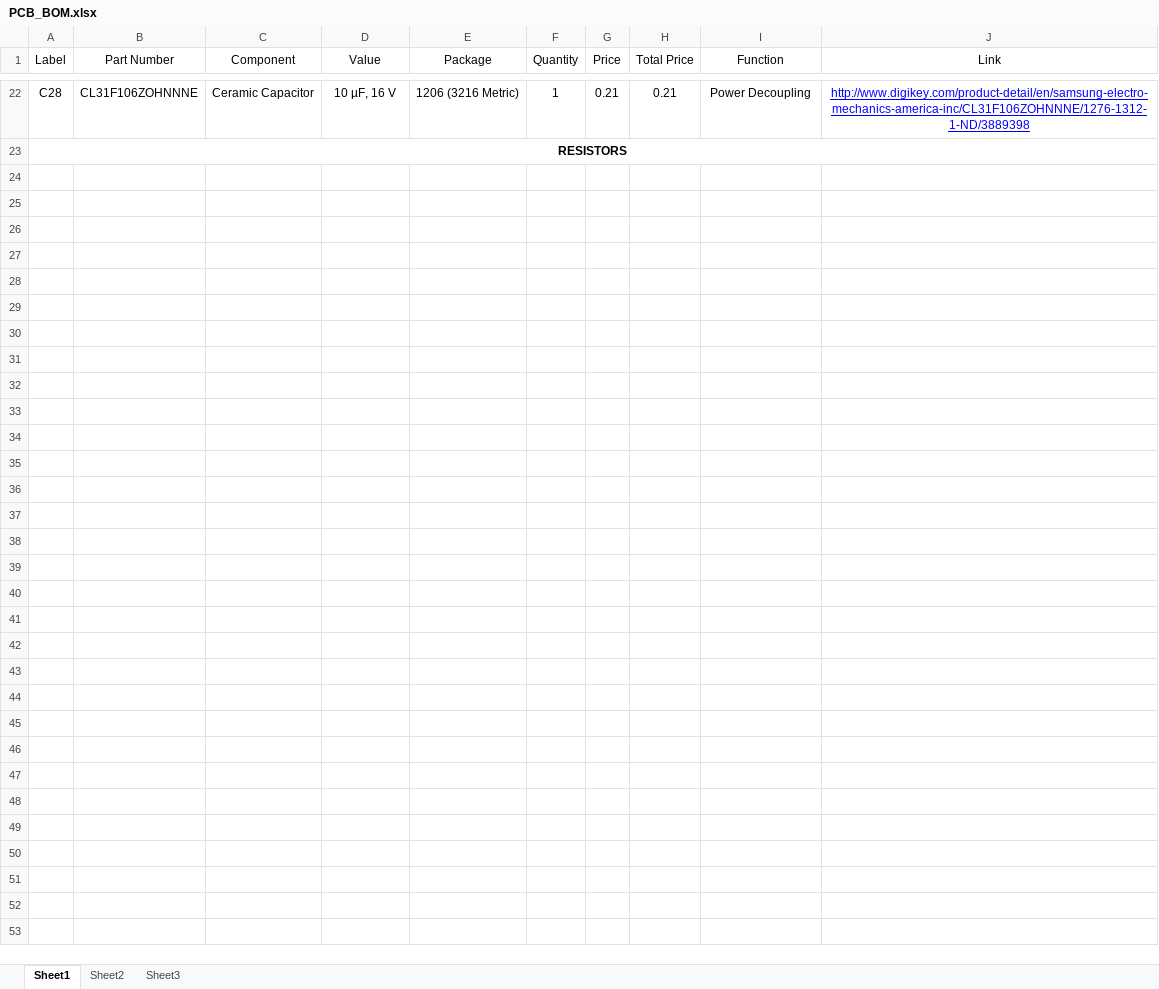
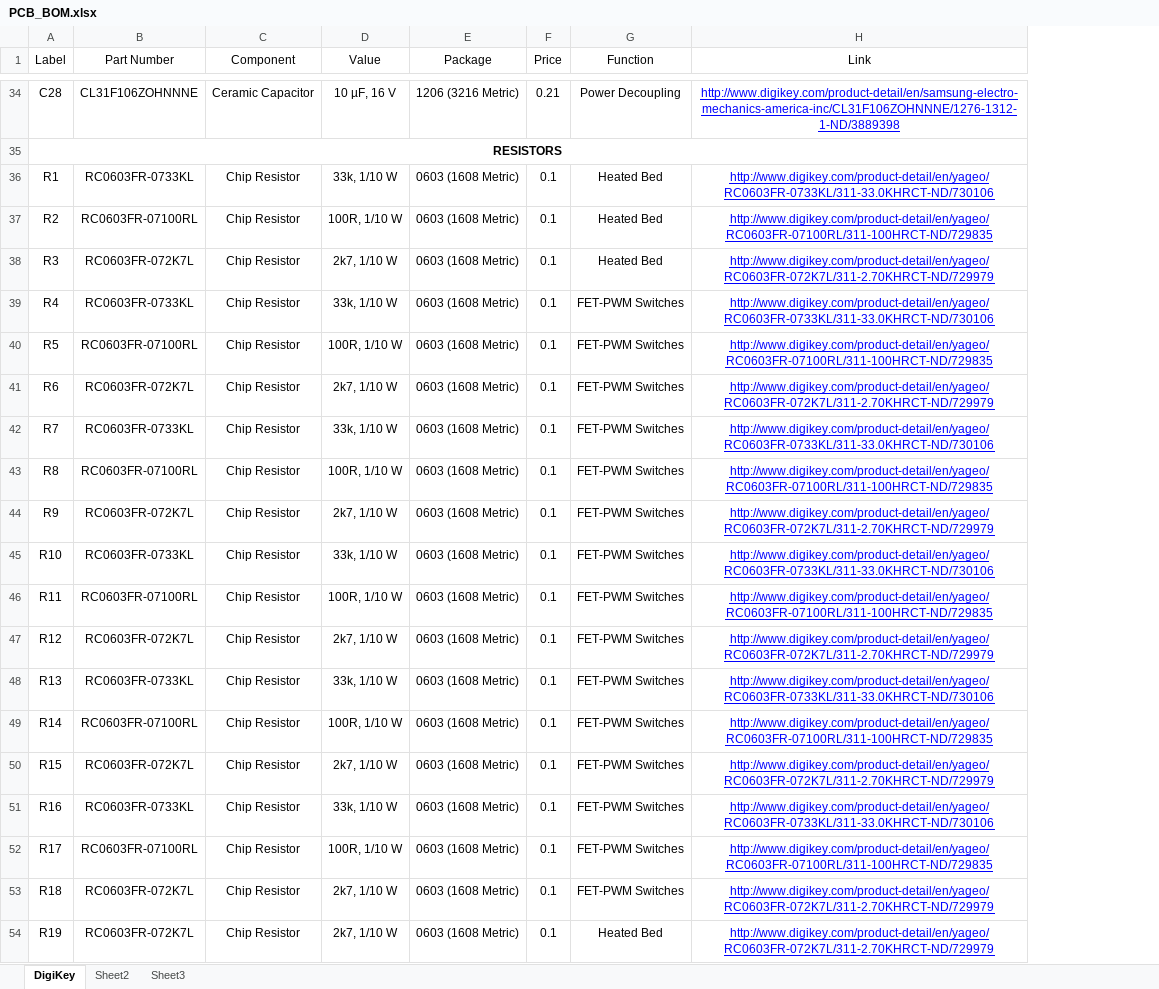
Before and after one commit to mcdigregorio/-3D, an Excel workbook: PCB_BOM.xlsx, sheet DigiKey, drawn as a sheet; only a part is shown, gaps mark what is left out; values as stored, in another font and other column widths than the file's, no borders; removed rows and columns are numbered as before the commit, all else as after; the diff covers the shown part only; the diff names each change by its address in the sheet, - before the commit and + after, or states it on an @@ line.

Commit message:
Updated PCB BOM with resistors, diodes, transistors, ICs, LEDs, inductor

```diff
--- a/PCB_BOM.xlsx (sheet DigiKey)
+++ b/PCB_BOM.xlsx (sheet DigiKey)
-sheet tab: Sheet1
+sheet tab: DigiKey
-column F (Quantity), row 22: 1
-column H (Total Price), row 22: 0.21
+row 36: R1 | RC0603FR-0733KL | Chip Resistor | 33k, 1/10 W | 0603 (1608 Metric) | 0.1 | Heated Bed | http://www.digikey.com/product-detail/en/yageo/RC0603FR-0733KL/311-33.0KHRCT-ND/730106
+row 37: R2 | RC0603FR-07100RL | Chip Resistor | 100R, 1/10 W | 0603 (1608 Metric) | 0.1 | Heated Bed | http://www.digikey.com/product-detail/en/yageo/RC0603FR-07100RL/311-100HRCT-ND/729835
+row 38: R3 | RC0603FR-072K7L | Chip Resistor | 2k7, 1/10 W | 0603 (1608 Metric) | 0.1 | Heated Bed | http://www.digikey.com/product-detail/en/yageo/RC0603FR-072K7L/311-2.70KHRCT-ND/729979
+row 39: R4 | RC0603FR-0733KL | Chip Resistor | 33k, 1/10 W | 0603 (1608 Metric) | 0.1 | FET-PWM Switches | http://www.digikey.com/product-detail/en/yageo/RC0603FR-0733KL/311-33.0KHRCT-ND/730106
+row 40: R5 | RC0603FR-07100RL | Chip Resistor | 100R, 1/10 W | 0603 (1608 Metric) | 0.1 | FET-PWM Switches | http://www.digikey.com/product-detail/en/yageo/RC0603FR-07100RL/311-100HRCT-ND/729835
+row 41: R6 | RC0603FR-072K7L | Chip Resistor | 2k7, 1/10 W | 0603 (1608 Metric) | 0.1 | FET-PWM Switches | http://www.digikey.com/product-detail/en/yageo/RC0603FR-072K7L/311-2.70KHRCT-ND/729979
+row 42: R7 | RC0603FR-0733KL | Chip Resistor | 33k, 1/10 W | 0603 (1608 Metric) | 0.1 | FET-PWM Switches | http://www.digikey.com/product-detail/en/yageo/RC0603FR-0733KL/311-33.0KHRCT-ND/730106
+row 43: R8 | RC0603FR-07100RL | Chip Resistor | 100R, 1/10 W | 0603 (1608 Metric) | 0.1 | FET-PWM Switches | http://www.digikey.com/product-detail/en/yageo/RC0603FR-07100RL/311-100HRCT-ND/729835
+row 44: R9 | RC0603FR-072K7L | Chip Resistor | 2k7, 1/10 W | 0603 (1608 Metric) | 0.1 | FET-PWM Switches | http://www.digikey.com/product-detail/en/yageo/RC0603FR-072K7L/311-2.70KHRCT-ND/729979
+row 45: R10 | RC0603FR-0733KL | Chip Resistor | 33k, 1/10 W | 0603 (1608 Metric) | 0.1 | FET-PWM Switches | http://www.digikey.com/product-detail/en/yageo/RC0603FR-0733KL/311-33.0KHRCT-ND/730106
+row 46: R11 | RC0603FR-07100RL | Chip Resistor | 100R, 1/10 W | 0603 (1608 Metric) | 0.1 | FET-PWM Switches | http://www.digikey.com/product-detail/en/yageo/RC0603FR-07100RL/311-100HRCT-ND/729835
+row 47: R12 | RC0603FR-072K7L | Chip Resistor | 2k7, 1/10 W | 0603 (1608 Metric) | 0.1 | FET-PWM Switches | http://www.digikey.com/product-detail/en/yageo/RC0603FR-072K7L/311-2.70KHRCT-ND/729979
+row 48: R13 | RC0603FR-0733KL | Chip Resistor | 33k, 1/10 W | 0603 (1608 Metric) | 0.1 | FET-PWM Switches | http://www.digikey.com/product-detail/en/yageo/RC0603FR-0733KL/311-33.0KHRCT-ND/730106
+row 49: R14 | RC0603FR-07100RL | Chip Resistor | 100R, 1/10 W | 0603 (1608 Metric) | 0.1 | FET-PWM Switches | http://www.digikey.com/product-detail/en/yageo/RC0603FR-07100RL/311-100HRCT-ND/729835
+row 50: R15 | RC0603FR-072K7L | Chip Resistor | 2k7, 1/10 W | 0603 (1608 Metric) | 0.1 | FET-PWM Switches | http://www.digikey.com/product-detail/en/yageo/RC0603FR-072K7L/311-2.70KHRCT-ND/729979
+row 51: R16 | RC0603FR-0733KL | Chip Resistor | 33k, 1/10 W | 0603 (1608 Metric) | 0.1 | FET-PWM Switches | http://www.digikey.com/product-detail/en/yageo/RC0603FR-0733KL/311-33.0KHRCT-ND/730106
+row 52: R17 | RC0603FR-07100RL | Chip Resistor | 100R, 1/10 W | 0603 (1608 Metric) | 0.1 | FET-PWM Switches | http://www.digikey.com/product-detail/en/yageo/RC0603FR-07100RL/311-100HRCT-ND/729835
+row 53: R18 | RC0603FR-072K7L | Chip Resistor | 2k7, 1/10 W | 0603 (1608 Metric) | 0.1 | FET-PWM Switches | http://www.digikey.com/product-detail/en/yageo/RC0603FR-072K7L/311-2.70KHRCT-ND/729979
+row 54: R19 | RC0603FR-072K7L | Chip Resistor | 2k7, 1/10 W | 0603 (1608 Metric) | 0.1 | Heated Bed | http://www.digikey.com/product-detail/en/yageo/RC0603FR-072K7L/311-2.70KHRCT-ND/729979
```
Also changed, not shown: 38 added rows elsewhere in this sheet.
